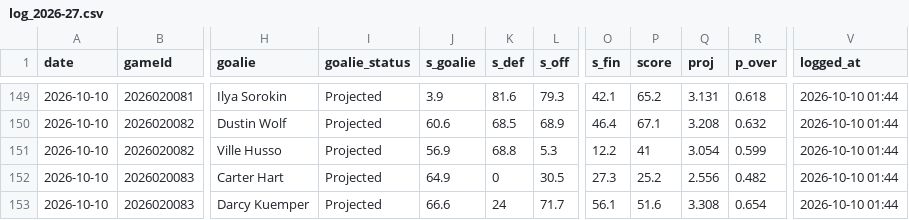
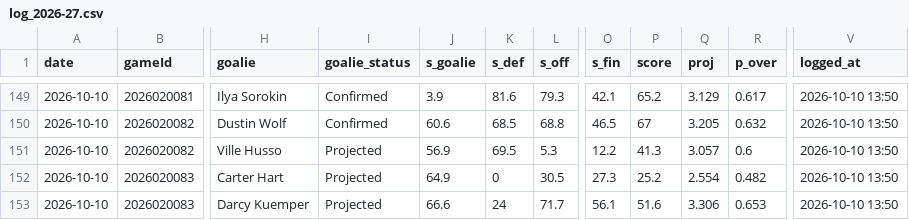
Before and after one commit to Johnbrick123/nhl-unders, a CSV file: monitor/log_2026-27.csv, drawn as a sheet; only a part is shown, gaps mark what is left out; the diff covers the shown part only; the diff names each change by its address in the sheet, - before the commit and + after, or states it on an @@ line.

```diff
--- a/monitor/log_2026-27.csv
+++ b/monitor/log_2026-27.csv
-I149:I150 (goalie_status): Projected
+I149:I150 (goalie_status): Confirmed
-Q149 (proj): 3.131
+Q149 (proj): 3.129
-R149 (p_over): 0.618
+R149 (p_over): 0.617
-V149:V153 (logged_at): 2026-10-10 01:44
+V149:V153 (logged_at): 2026-10-10 13:50
-L150 (s_off): 68.9
+L150 (s_off): 68.8
-O150 (s_fin): 46.4
+O150 (s_fin): 46.5
-P150 (score): 67.1
+P150 (score): 67
-Q150 (proj): 3.208
+Q150 (proj): 3.205
-K151 (s_def): 68.8
+K151 (s_def): 69.5
-P151 (score): 41
+P151 (score): 41.3
-Q151 (proj): 3.054
+Q151 (proj): 3.057
-R151 (p_over): 0.599
+R151 (p_over): 0.6
-Q152 (proj): 2.556
+Q152 (proj): 2.554
-Q153 (proj): 3.308
+Q153 (proj): 3.306
-R153 (p_over): 0.654
+R153 (p_over): 0.653
```
Also changed, not shown: 85 edited cells elsewhere in this file, 4 other files.
